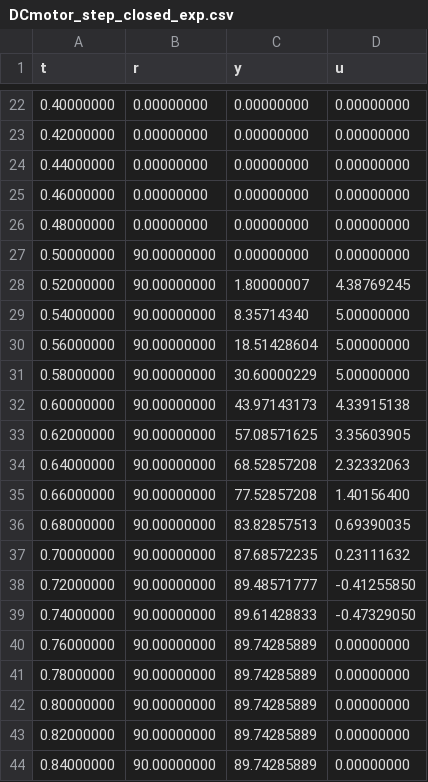
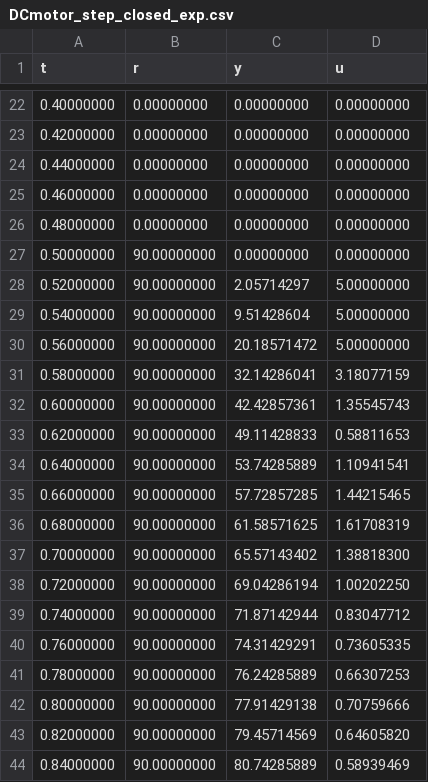
Before and after one commit to nebisman/DCMotor.jl, a CSV file: datafiles/DCmotor_step_closed_exp.csv, drawn as a sheet; only a part is shown, gaps mark what is left out; the diff covers the shown part only.

```diff
--- a/datafiles/DCmotor_step_closed_exp.csv
+++ b/datafiles/DCmotor_step_closed_exp.csv
@@ -27,18 +27,18 @@ t,r,y,u
 0.50000000,90.00000000,0.00000000,0.00000000
-0.52000000,90.00000000,1.80000007,4.38769245
-0.54000000,90.00000000,8.35714340,5.00000000
-0.56000000,90.00000000,18.51428604,5.00000000
-0.58000000,90.00000000,30.60000229,5.00000000
-0.60000000,90.00000000,43.97143173,4.33915138
-0.62000000,90.00000000,57.08571625,3.35603905
-0.64000000,90.00000000,68.52857208,2.32332063
-0.66000000,90.00000000,77.52857208,1.40156400
-0.68000000,90.00000000,83.82857513,0.69390035
-0.70000000,90.00000000,87.68572235,0.23111632
-0.72000000,90.00000000,89.48571777,-0.41255850
-0.74000000,90.00000000,89.61428833,-0.47329050
-0.76000000,90.00000000,89.74285889,0.00000000
-0.78000000,90.00000000,89.74285889,0.00000000
-0.80000000,90.00000000,89.74285889,0.00000000
-0.82000000,90.00000000,89.74285889,0.00000000
-0.84000000,90.00000000,89.74285889,0.00000000
+0.52000000,90.00000000,2.05714297,5.00000000
+0.54000000,90.00000000,9.51428604,5.00000000
+0.56000000,90.00000000,20.18571472,5.00000000
+0.58000000,90.00000000,32.14286041,3.18077159
+0.60000000,90.00000000,42.42857361,1.35545743
+0.62000000,90.00000000,49.11428833,0.58811653
+0.64000000,90.00000000,53.74285889,1.10941541
+0.66000000,90.00000000,57.72857285,1.44215465
+0.68000000,90.00000000,61.58571625,1.61708319
+0.70000000,90.00000000,65.57143402,1.38818300
+0.72000000,90.00000000,69.04286194,1.00202250
+0.74000000,90.00000000,71.87142944,0.83047712
+0.76000000,90.00000000,74.31429291,0.73605335
+0.78000000,90.00000000,76.24285889,0.66307253
+0.80000000,90.00000000,77.91429138,0.70759666
+0.82000000,90.00000000,79.45714569,0.64605820
+0.84000000,90.00000000,80.74285889,0.58939469
```
Also changed, not shown: 109 edited cells elsewhere in this file, datafiles/DCmotor_prbs_open_exp.csv, datafiles/DCmotor_profile_closed_exp.csv, 3 other files.
